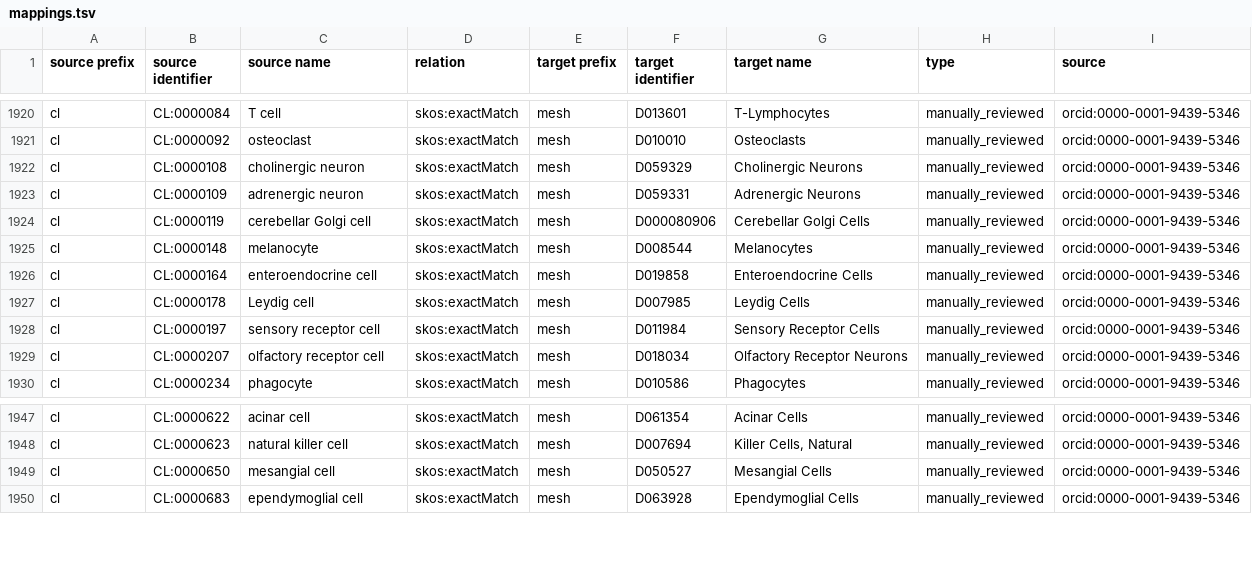
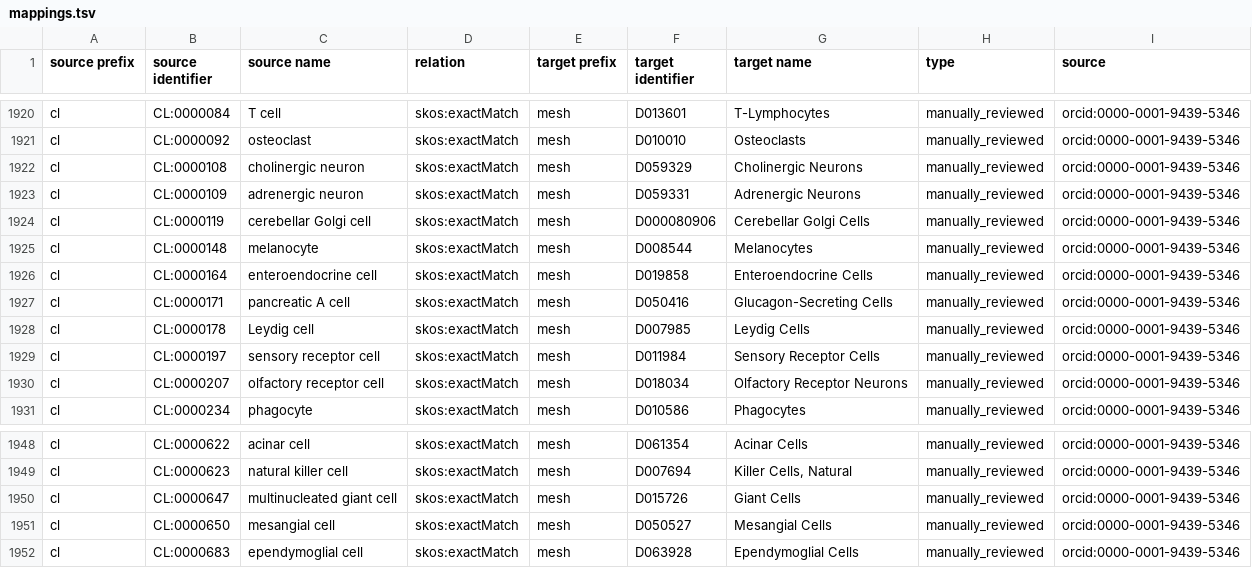
Before and after one commit to biopragmatics/biomappings, a TSV file: src/biomappings/resources/mappings.tsv, drawn as a sheet; only a part is shown, gaps mark what is left out; the diff names each change by its address in the sheet, - before the commit and + after, or states it on an @@ line.

Commit message:
Curated 10 mappings (ben)

```diff
--- a/src/biomappings/resources/mappings.tsv
+++ b/src/biomappings/resources/mappings.tsv
+row 1927: cl | CL:0000171 | pancreatic A cell | skos:exactMatch | mesh | D050416 | Glucagon-Secreting Cells | manually_reviewed | orcid:0000-0001-9439-5346
+row 1950: cl | CL:0000647 | multinucleated giant cell | skos:exactMatch | mesh | D015726 | Giant Cells | manually_reviewed | orcid:0000-0001-9439-5346
```
Also changed, not shown: src/biomappings/resources/incorrect.tsv.
